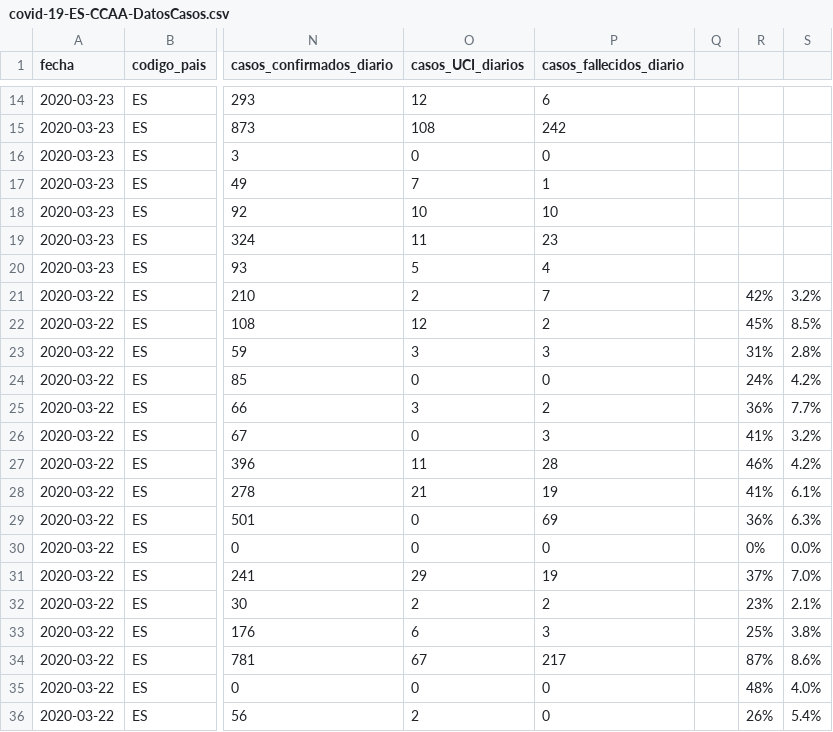
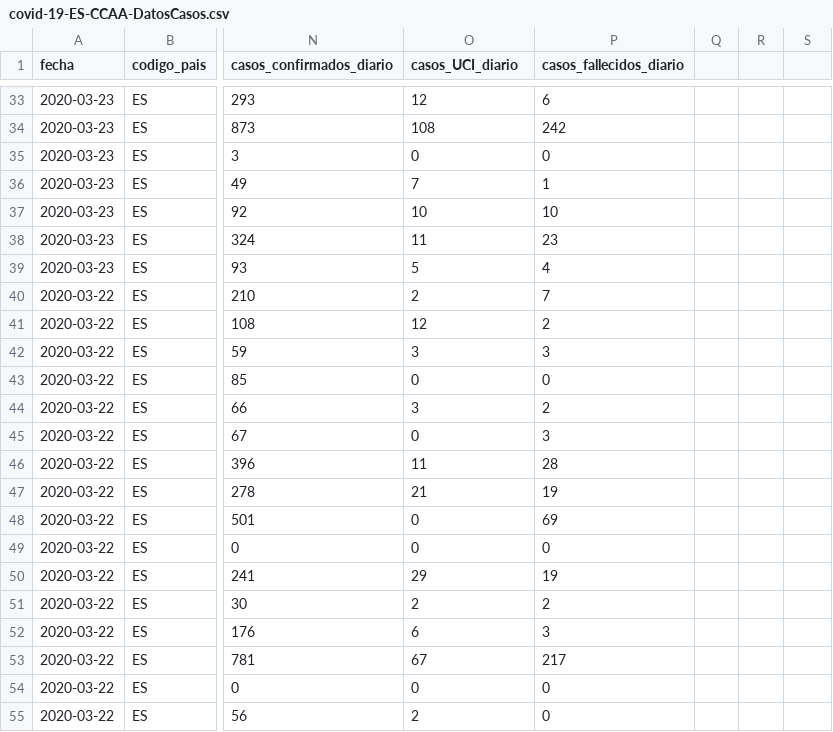
Before and after one commit to Secuoyas-Experience/covid-19-es, a CSV file: datos-comunidades-csv/covid-19-ES-CCAA-DatosCasos.csv, drawn as a sheet; only a part is shown, gaps mark what is left out; addresses are those after the commit; the diff covers the shown part only; the diff names each change by its address in the sheet, - before the commit and + after, or states it on an @@ line.

Commit message:
Actualización automática datos mscbs.gob.es

```diff
--- a/datos-comunidades-csv/covid-19-ES-CCAA-DatosCasos.csv
+++ b/datos-comunidades-csv/covid-19-ES-CCAA-DatosCasos.csv
-O1: casos_UCI_diarios
+O1: casos_UCI_diario
-R40: 42%
+R40: (empty)
-S40: 3.2%
+S40: (empty)
-R41: 45%
+R41: (empty)
-S41: 8.5%
+S41: (empty)
-R42: 31%
+R42: (empty)
-S42: 2.8%
+S42: (empty)
-R43: 24%
+R43: (empty)
-S43: 4.2%
+S43: (empty)
-R44: 36%
+R44: (empty)
-S44: 7.7%
+S44: (empty)
-R45: 41%
+R45: (empty)
-S45: 3.2%
+S45: (empty)
-R46: 46%
+R46: (empty)
-S46: 4.2%
+S46: (empty)
-R47: 41%
+R47: (empty)
-S47: 6.1%
+S47: (empty)
-R48: 36%
+R48: (empty)
-S48: 6.3%
+S48: (empty)
-R49: 0%
+R49: (empty)
-S49: 0.0%
+S49: (empty)
-R50: 37%
+R50: (empty)
-S50: 7.0%
+S50: (empty)
-R51: 23%
+R51: (empty)
-S51: 2.1%
+S51: (empty)
-R52: 25%
+R52: (empty)
-S52: 3.8%
+S52: (empty)
-R53: 87%
+R53: (empty)
-S53: 8.6%
+S53: (empty)
-R54: 48%
+R54: (empty)
-S54: 4.0%
+S54: (empty)
-R55: 26%
+R55: (empty)
-S55: 5.4%
+S55: (empty)
```
Also changed, not shown: 19 added rows and 6 edited cells elsewhere in this file, 1 other file.
